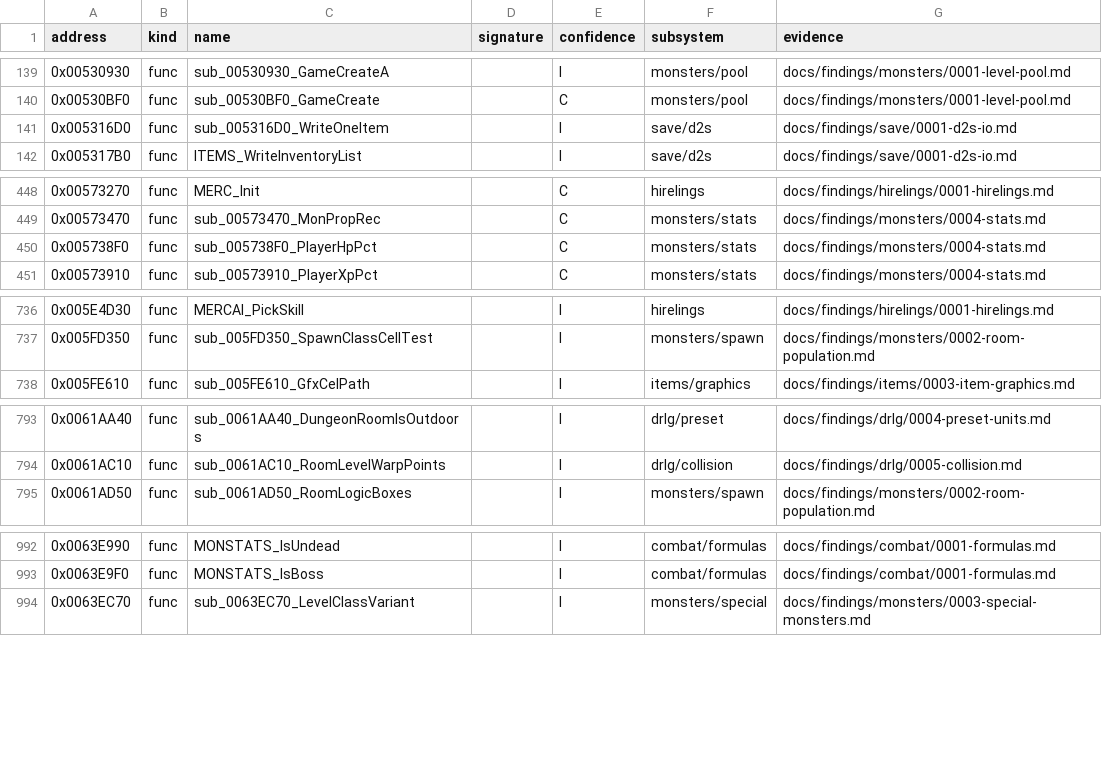
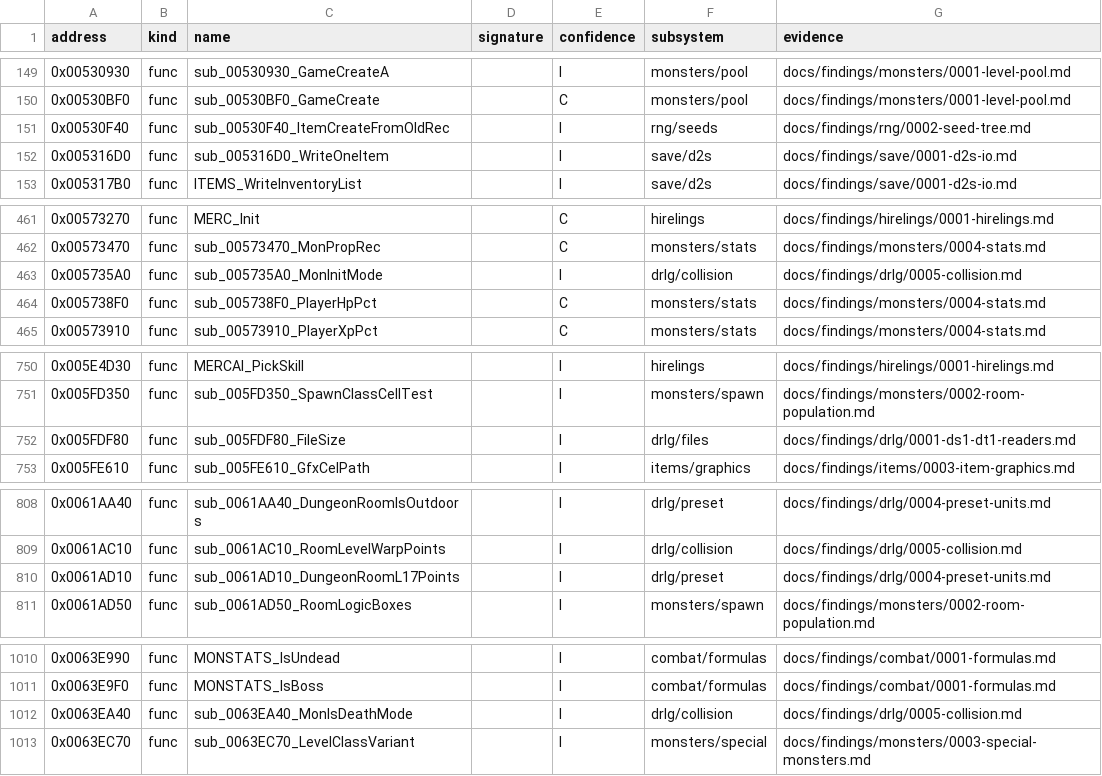
Before and after one commit to IgorKonovalov/diablo-2-recompilation, a CSV file: re/symbols.csv, drawn as a sheet; only a part is shown, gaps mark what is left out; the diff covers the shown part only; the diff names each change by its address in the sheet, - before the commit and + after, or states it on an @@ line.

Commit message:
docs(findings): plan 0039 P1a checkpoint: B11 (b) answered (no stock border reaches the merge remap), B1, B2, B4, B11 (a), Q6, Q7, Q9-Q12, Q14, Q15 addenda; 27 symbols; backlog B1, B2, B4 struck, B11 (a)(b) annotated

```diff
--- a/re/symbols.csv
+++ b/re/symbols.csv
+row 151: 0x00530F40 | func | sub_00530F40_ItemCreateFromOldRec |  | I | rng/seeds | docs/findings/rng/0002-seed-tree.md
+row 463: 0x005735A0 | func | sub_005735A0_MonInitMode |  | I | drlg/collision | docs/findings/drlg/0005-collision.md
+row 752: 0x005FDF80 | func | sub_005FDF80_FileSize |  | I | drlg/files | docs/findings/drlg/0001-ds1-dt1-readers.md
+row 810: 0x0061AD10 | func | sub_0061AD10_DungeonRoomL17Points |  | I | drlg/preset | docs/findings/drlg/0004-preset-units.md
+row 1012: 0x0063EA40 | func | sub_0063EA40_MonIsDeathMode |  | I | drlg/collision | docs/findings/drlg/0005-collision.md
```
Also changed, not shown: 22 added rows elsewhere in this file, 8 other files.
